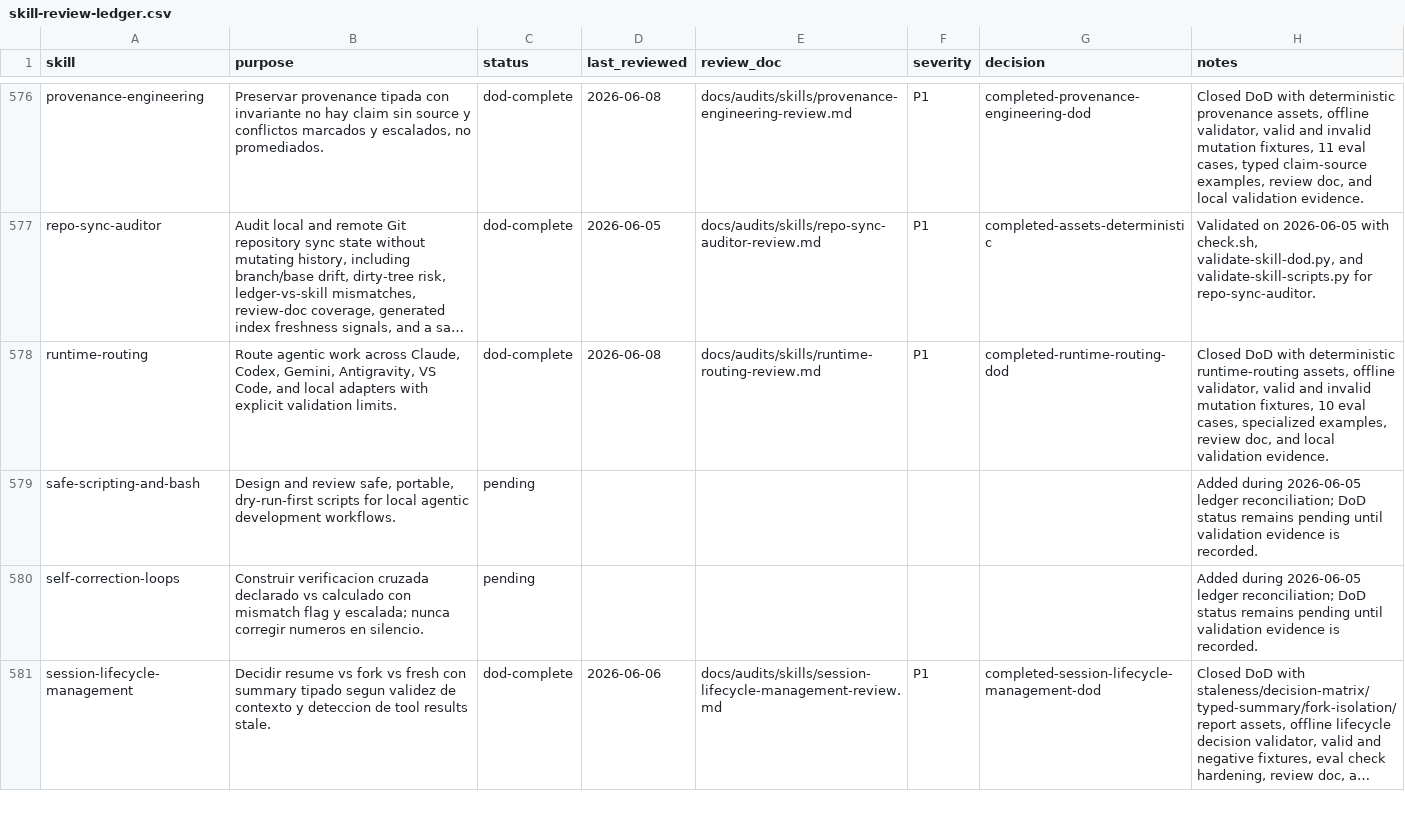
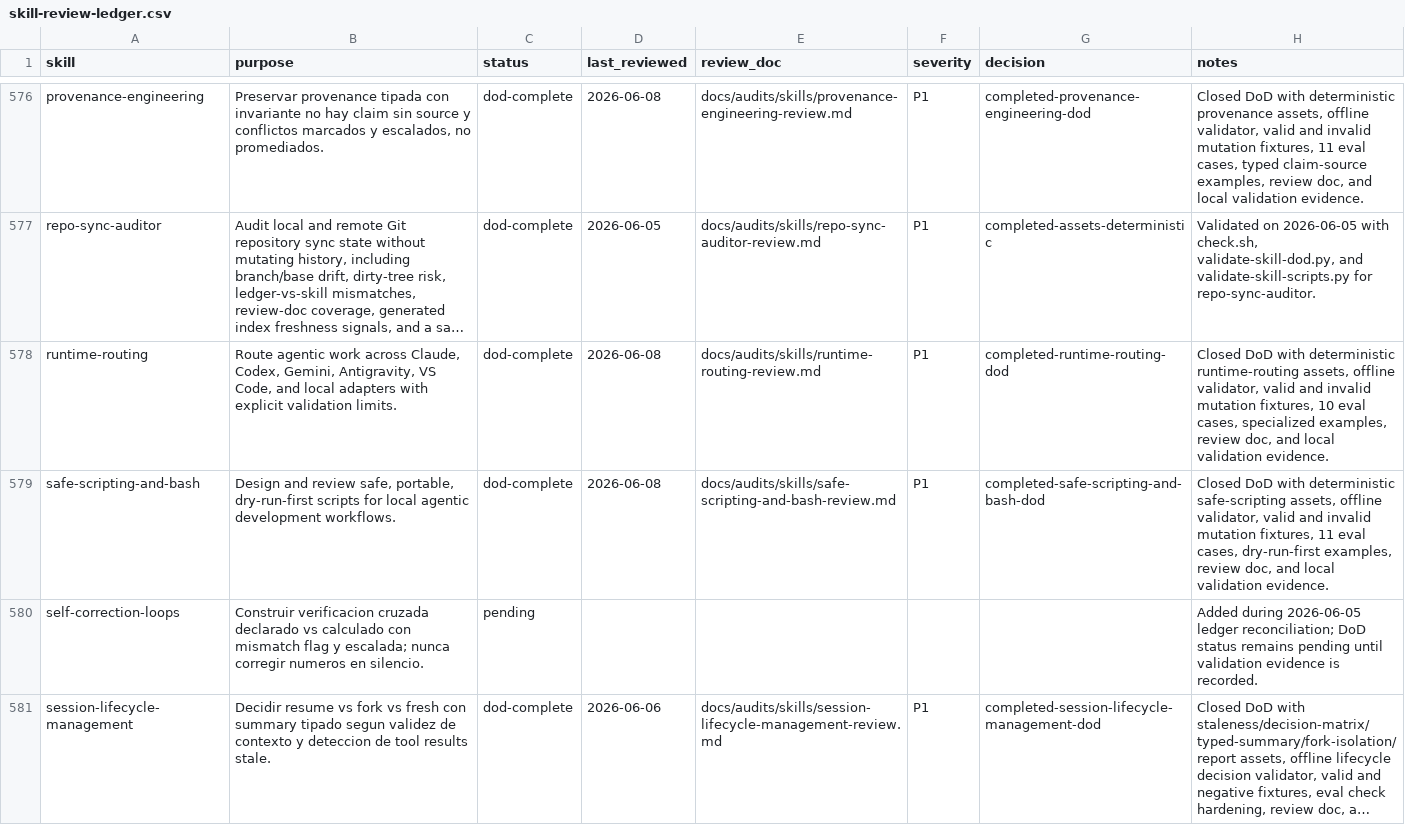
Before and after one commit to JaviMontano/jm-adk-alfa, a CSV file: docs/audits/skill-review-ledger.csv, drawn as a sheet; only a part is shown, gaps mark what is left out; long unchanged cells end in …; the diff names each change by its address in the sheet, - before the commit and + after, or states it on an @@ line.

```diff
--- a/docs/audits/skill-review-ledger.csv
+++ b/docs/audits/skill-review-ledger.csv
-C579 (status): pending
+C579 (status): dod-complete
-D579 (last_reviewed): (empty)
+D579 (last_reviewed): 2026-06-08
-E579 (review_doc): (empty)
+E579 (review_doc): docs/audits/skills/safe-scripting-and-bash-review.md
-F579 (severity): (empty)
+F579 (severity): P1
-G579 (decision): (empty)
+G579 (decision): completed-safe-scripting-and-bash-dod
-H579 (notes): Added during 2026-06-05 ledger reconciliation; DoD status remains pending until validation evidence is recorded.
+H579 (notes): Closed DoD with deterministic safe-scripting assets, offline validator, valid and invalid mutation fixtures, 11 eval cases, dry-run-first examples, review doc, and local validation evidence.
```
Also changed, not shown: 22 other files.
